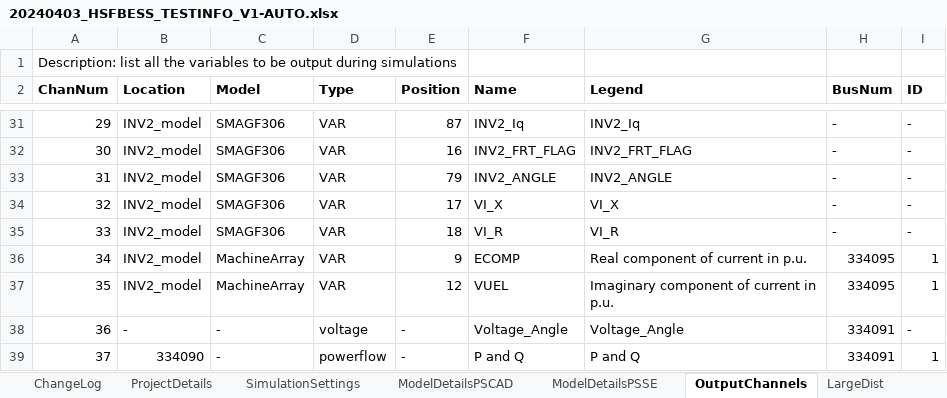
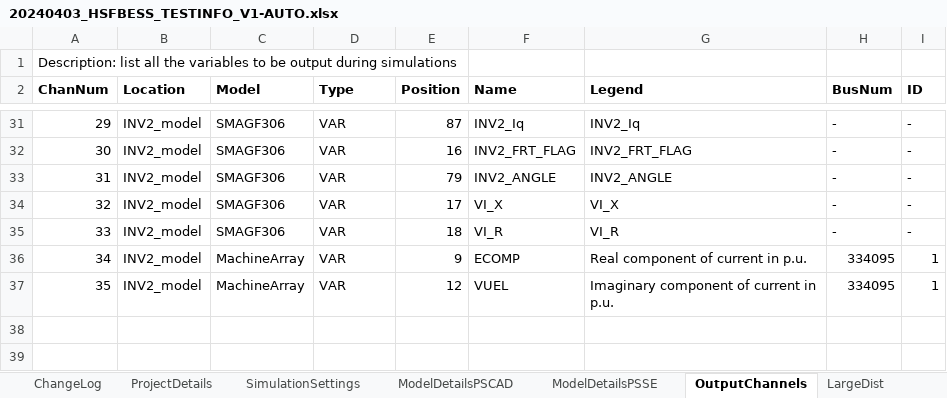
Before and after one commit to Mojtaba-jabbarii/HorshamLatest, an Excel workbook: test_scenario_definitions/20240403_HSFBESS_TESTINFO_V1-AUTO.xlsx, sheet OutputChannels, drawn as a sheet; only a part is shown, gaps mark what is left out; values as stored, in another font and other column widths than the file's, no borders; 1 other sheet too large or unreadable and not compared; the diff names each change by its address in the sheet, - before the commit and + after, or states it on an @@ line.

```diff
--- a/test_scenario_definitions/20240403_HSFBESS_TESTINFO_V1-AUTO.xlsx (sheet OutputChannels)
+++ b/test_scenario_definitions/20240403_HSFBESS_TESTINFO_V1-AUTO.xlsx (sheet OutputChannels)
-row 38: 36 | - | - | voltage | - | Voltage_Angle | Voltage_Angle | 334091 | -
-row 39: 37 | 334090 | - | powerflow | - | P and Q | P and Q | 334091 | 1
```
Also changed, not shown: sheet SmallDist, sheet LargeDist, test_scenario_definitions/20240403_HSFBESS_TESTINFO_V1.xlsx, 7 other files.
